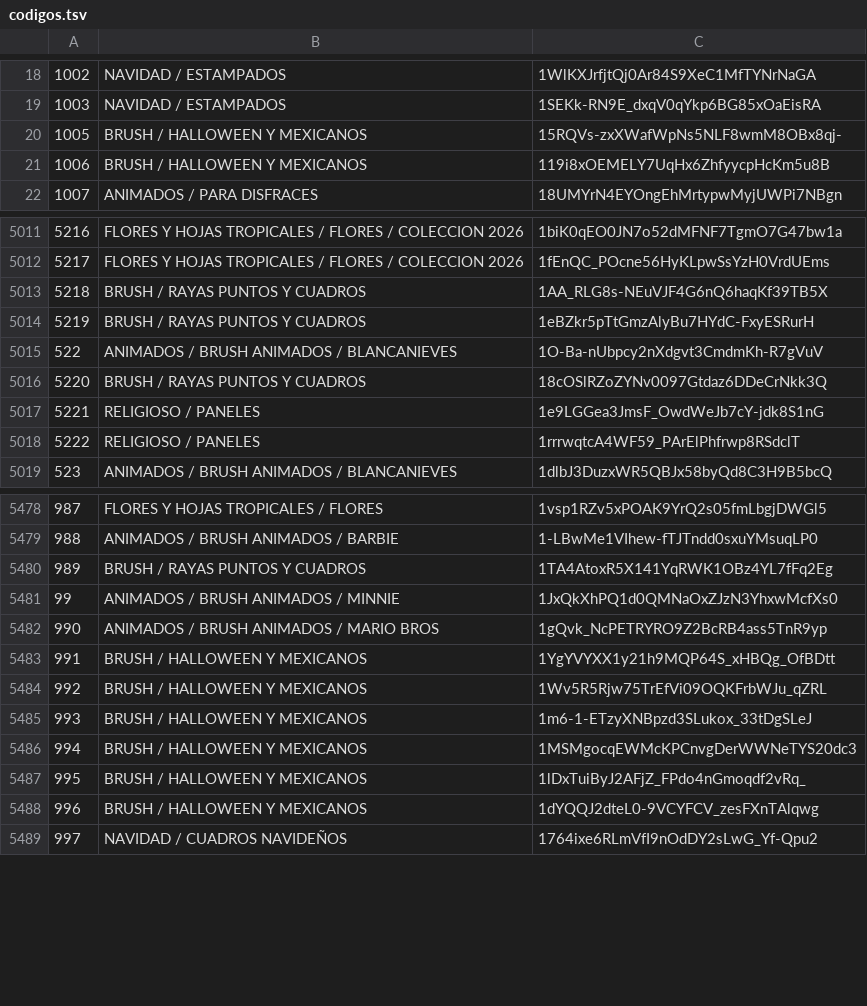
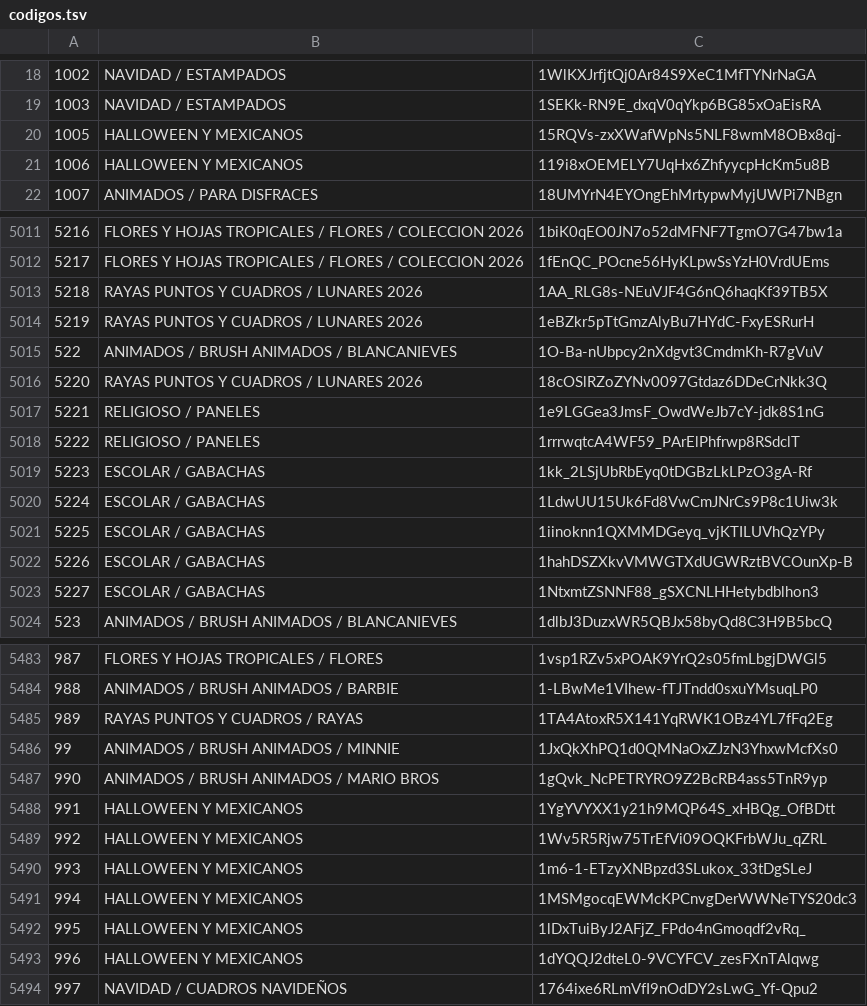
Before and after one commit to dsolismendez23-design/catalogo-sublimacion-tiendas, a TSV file: datos/codigos.tsv, drawn as a sheet; only a part is shown, gaps mark what is left out; the diff covers the shown part only.

```diff
--- a/datos/codigos.tsv
+++ b/datos/codigos.tsv
@@ -19,4 +19,4 @@
 1003	NAVIDAD / ESTAMPADOS	1SEKk-RN9E_dxqV0qYkp6BG85xOaEisRA
-1005	BRUSH / HALLOWEEN Y MEXICANOS	15RQVs-zxXWafWpNs5NLF8wmM8OBx8qj-
-1006	BRUSH / HALLOWEEN Y MEXICANOS	119i8xOEMELY7UqHx6ZhfyycpHcKm5u8B
+1005	HALLOWEEN Y MEXICANOS	15RQVs-zxXWafWpNs5NLF8wmM8OBx8qj-
+1006	HALLOWEEN Y MEXICANOS	119i8xOEMELY7UqHx6ZhfyycpHcKm5u8B
 1007	ANIMADOS / PARA DISFRACES	18UMYrN4EYOngEhMrtypwMyjUWPi7NBgn
@@ -5012,8 +5012,13 @@
 5217	FLORES Y HOJAS TROPICALES / FLORES / COLECCION 2026	1fEnQC_POcne56HyKLpwSsYzH0VrdUEms
-5218	BRUSH / RAYAS PUNTOS Y CUADROS	1AA_RLG8s-NEuVJF4G6nQ6haqKf39TB5X
-5219	BRUSH / RAYAS PUNTOS Y CUADROS	1eBZkr5pTtGmzAlyBu7HYdC-FxyESRurH
+5218	RAYAS PUNTOS Y CUADROS / LUNARES 2026	1AA_RLG8s-NEuVJF4G6nQ6haqKf39TB5X
+5219	RAYAS PUNTOS Y CUADROS / LUNARES 2026	1eBZkr5pTtGmzAlyBu7HYdC-FxyESRurH
 522	ANIMADOS / BRUSH ANIMADOS / BLANCANIEVES	1O-Ba-nUbpcy2nXdgvt3CmdmKh-R7gVuV
-5220	BRUSH / RAYAS PUNTOS Y CUADROS	18cOSlRZoZYNv0097Gtdaz6DDeCrNkk3Q
+5220	RAYAS PUNTOS Y CUADROS / LUNARES 2026	18cOSlRZoZYNv0097Gtdaz6DDeCrNkk3Q
 5221	RELIGIOSO / PANELES	1e9LGGea3JmsF_OwdWeJb7cY-jdk8S1nG
 5222	RELIGIOSO / PANELES	1rrrwqtcA4WF59_PArElPhfrwp8RSdclT
+5223	ESCOLAR / GABACHAS	1kk_2LSjUbRbEyq0tDGBzLkLPzO3gA-Rf
+5224	ESCOLAR / GABACHAS	1LdwUU15Uk6Fd8VwCmJNrCs9P8c1Uiw3k
+5225	ESCOLAR / GABACHAS	1iinoknn1QXMMDGeyq_vjKTILUVhQzYPy
+5226	ESCOLAR / GABACHAS	1hahDSZXkvVMWGTXdUGWRztBVCOunXp-B
+5227	ESCOLAR / GABACHAS	1NtxmtZSNNF88_gSXCNLHHetybdblhon3
 523	ANIMADOS / BRUSH ANIMADOS / BLANCANIEVES	1dlbJ3DuzxWR5QBJx58byQd8C3H9B5bcQ
@@ -5479,11 +5484,11 @@
 988	ANIMADOS / BRUSH ANIMADOS / BARBIE	1-LBwMe1VIhew-fTJTndd0sxuYMsuqLP0
-989	BRUSH / RAYAS PUNTOS Y CUADROS	1TA4AtoxR5X141YqRWK1OBz4YL7fFq2Eg
+989	RAYAS PUNTOS Y CUADROS / RAYAS	1TA4AtoxR5X141YqRWK1OBz4YL7fFq2Eg
 99	ANIMADOS / BRUSH ANIMADOS / MINNIE	1JxQkXhPQ1d0QMNaOxZJzN3YhxwMcfXs0
 990	ANIMADOS / BRUSH ANIMADOS / MARIO BROS	1gQvk_NcPETRYRO9Z2BcRB4ass5TnR9yp
-991	BRUSH / HALLOWEEN Y MEXICANOS	1YgYVYXX1y21h9MQP64S_xHBQg_OfBDtt
-992	BRUSH / HALLOWEEN Y MEXICANOS	1Wv5R5Rjw75TrEfVi09OQKFrbWJu_qZRL
-993	BRUSH / HALLOWEEN Y MEXICANOS	1m6-1-ETzyXNBpzd3SLukox_33tDgSLeJ
-994	BRUSH / HALLOWEEN Y MEXICANOS	1MSMgocqEWMcKPCnvgDerWWNeTYS20dc3
-995	BRUSH / HALLOWEEN Y MEXICANOS	1lDxTuiByJ2AFjZ_FPdo4nGmoqdf2vRq_
-996	BRUSH / HALLOWEEN Y MEXICANOS	1dYQQJ2dteL0-9VCYFCV_zesFXnTAlqwg
+991	HALLOWEEN Y MEXICANOS	1YgYVYXX1y21h9MQP64S_xHBQg_OfBDtt
+992	HALLOWEEN Y MEXICANOS	1Wv5R5Rjw75TrEfVi09OQKFrbWJu_qZRL
+993	HALLOWEEN Y MEXICANOS	1m6-1-ETzyXNBpzd3SLukox_33tDgSLeJ
+994	HALLOWEEN Y MEXICANOS	1MSMgocqEWMcKPCnvgDerWWNeTYS20dc3
+995	HALLOWEEN Y MEXICANOS	1lDxTuiByJ2AFjZ_FPdo4nGmoqdf2vRq_
+996	HALLOWEEN Y MEXICANOS	1dYQQJ2dteL0-9VCYFCV_zesFXnTAlqwg
 997	NAVIDAD / CUADROS NAVIDEÑOS	1764ixe6RLmVfI9nOdDY2sLwG_Yf-Qpu2
```
Also changed, not shown: 1 added row, 1 removed row and 127 edited cells elsewhere in this file.
